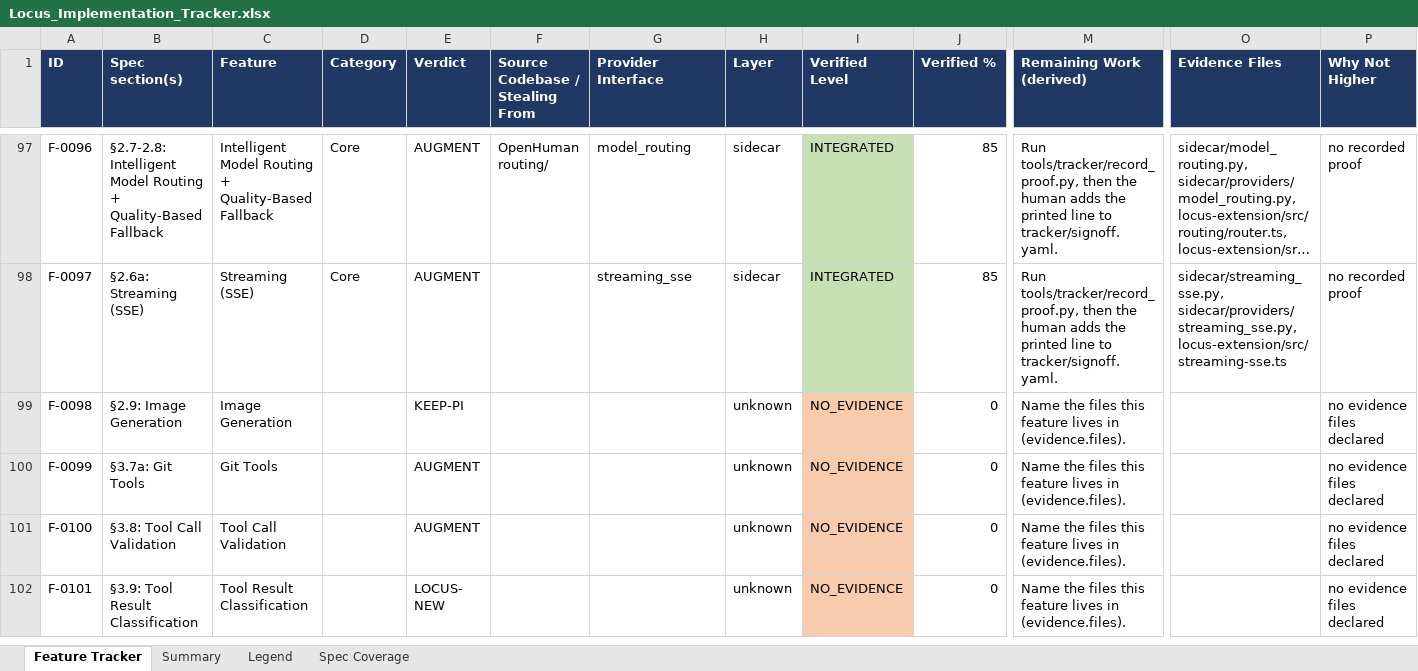
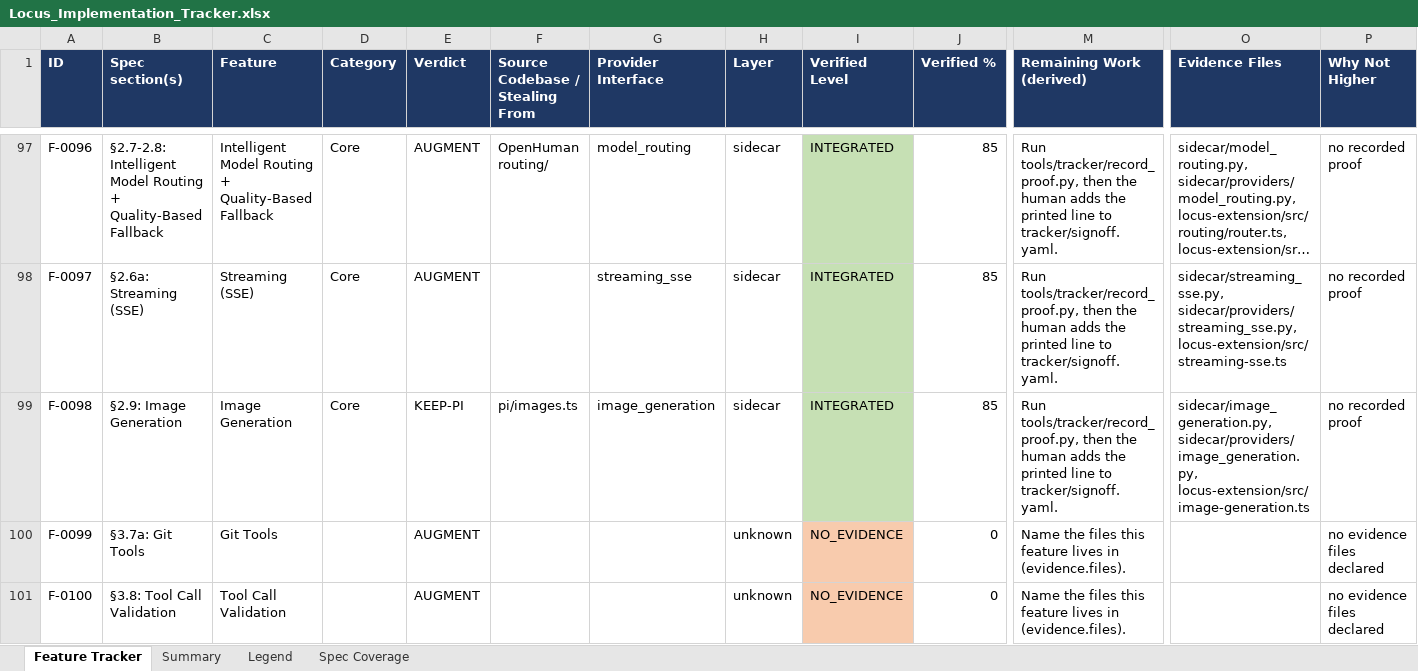
Before and after one commit to Shivamxp23/Locus-OS, an Excel workbook: .keysndocs/Documentation/Implementation Plans/Implementation Report/Locus_Implementation_Tracker.xlsx, sheet Feature Tracker, drawn as a sheet; only a part is shown, gaps mark what is left out; the shorter side is filled out with more unchanged rows; long unchanged cells end in …; values as stored, in another font and other column widths than the file's, no borders; the diff names each change by its address in the sheet, - before the commit and + after, or states it on an @@ line.

Commit message:
chore(tracker): refresh after US-38

```diff
--- a/.keysndocs/Documentation/Implementation Plans/Implementation Report/Locus_Implementation_Tracker.xlsx (sheet Feature Tracker)
+++ b/.keysndocs/Documentation/Implementation Plans/Implementation Report/Locus_Implementation_Tracker.xlsx (sheet Feature Tracker)
-D99 (Category): (empty)
+D99 (Category): Core
-F99 (Source Codebase / Stealing From): (empty)
+F99 (Source Codebase / Stealing From): pi/images.ts
-G99 (Provider Interface): (empty)
+G99 (Provider Interface): image_generation
-H99 (Layer): unknown
+H99 (Layer): sidecar
-I99 (Verified Level): NO_EVIDENCE
+I99 (Verified Level): INTEGRATED
-I99 fill: #F8CBAD
+I99 fill: #C6E0B4
-J99 (Verified %): 0
+J99 (Verified %): 85
-M99 (Remaining Work (derived)): Name the files this feature lives in (evidence.files).
+M99 (Remaining Work (derived)): Run tools/tracker/record_proof.py, then the human adds the printed line to tracker/signoff.yaml.
-O99 (Evidence Files): (empty)
+O99 (Evidence Files): sidecar/image_generation.py, sidecar/providers/image_generation.py, locus-extension/src/image-generation.ts
-P99 (Why Not Higher): no evidence files declared
+P99 (Why Not Higher): no recorded proof
```
Also changed, not shown: sheet Summary, 3 other files.
